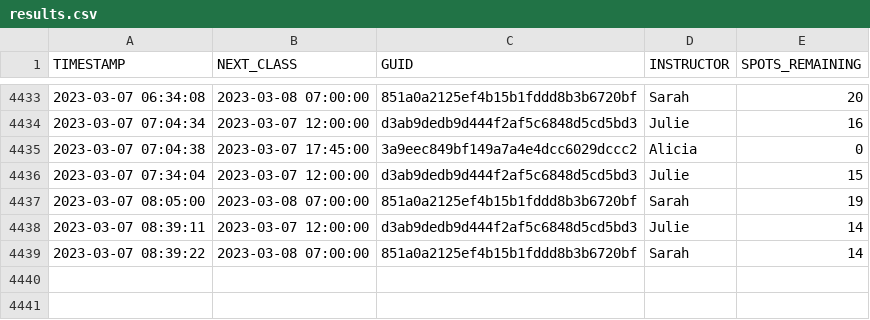
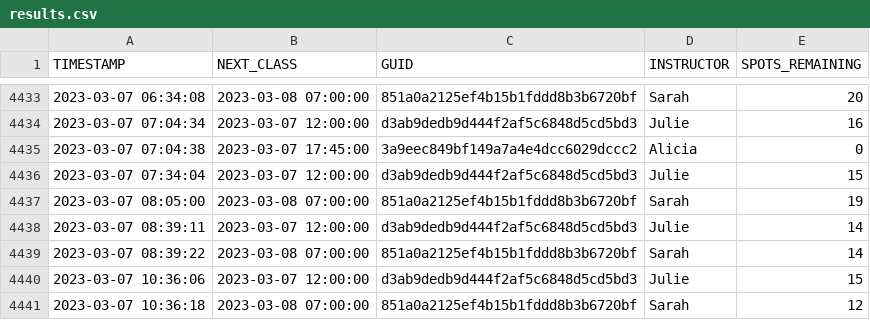
Before and after one commit to stevenlundy/actions, a CSV file: results.csv, drawn as a sheet; only a part is shown, gaps mark what is left out; the diff names each change by its address in the sheet, - before the commit and + after, or states it on an @@ line.

```diff
--- a/results.csv
+++ b/results.csv
+row 4440: 2023-03-07 10:36:06 | 2023-03-07 12:00:00 | d3ab9dedb9d444f2af5c6848d5cd5bd3 | Julie | 15
+row 4441: 2023-03-07 10:36:18 | 2023-03-08 07:00:00 | 851a0a2125ef4b15b1fddd8b3b6720bf | Sarah | 12
```
Also changed, not shown: 1 other file.
